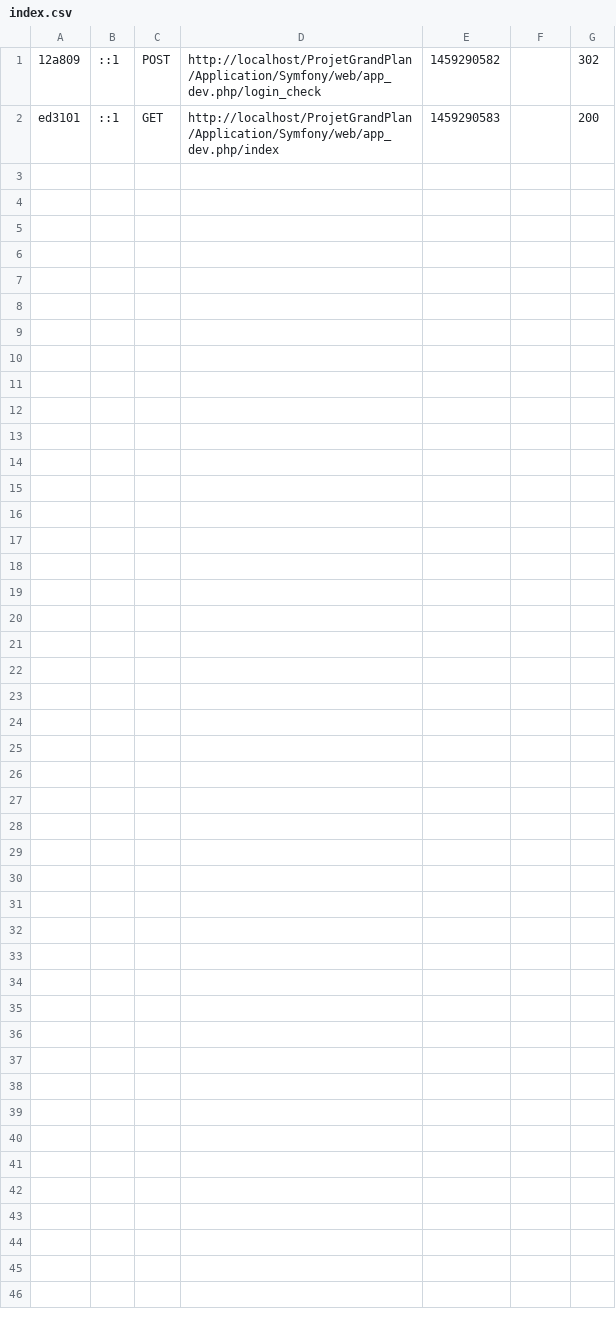
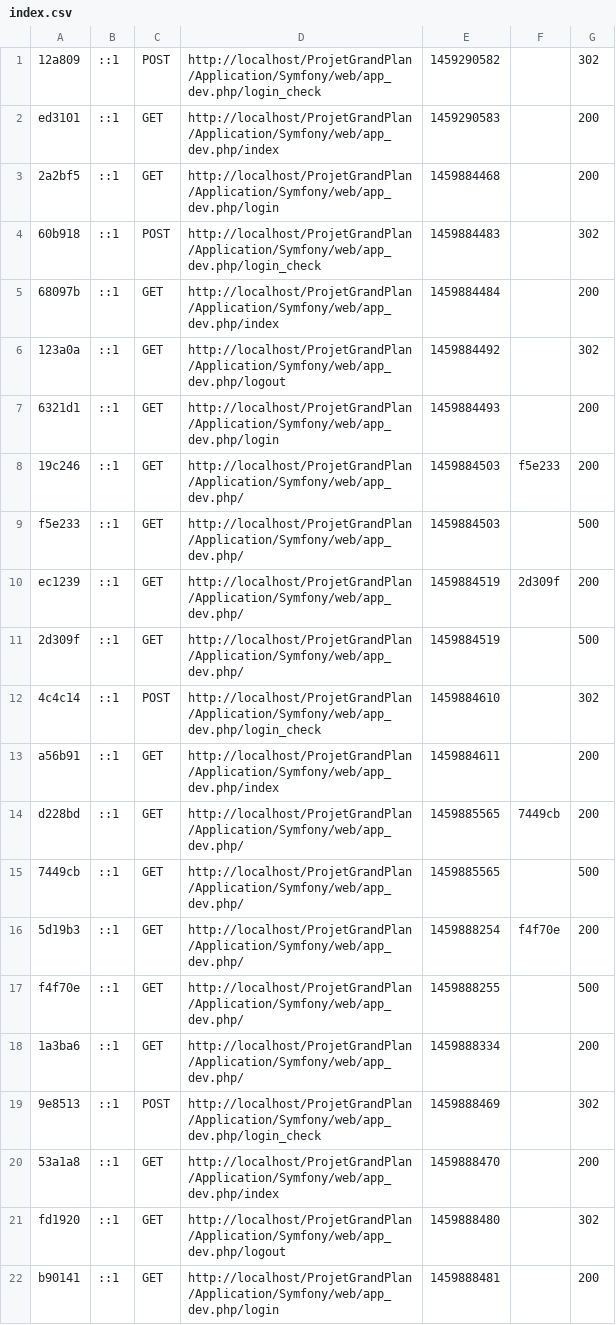
Before and after one commit to Jonathan7295/ProjetGrandPlan, a CSV file: Application/Symfony/var/cache/dev/profiler/index.csv, drawn as a sheet; only a part is shown; the diff covers the shown part only.

```diff
--- a/Application/Symfony/var/cache/dev/profiler/index.csv
+++ b/Application/Symfony/var/cache/dev/profiler/index.csv
@@ -2 +2,21 @@
 ed3101,::1,GET,http://localhost/ProjetGrandPlan/Application/Symfony/web/app_dev.php/index,1459290583,,200
+2a2bf5,::1,GET,http://localhost/ProjetGrandPlan/Application/Symfony/web/app_dev.php/login,1459884468,,200
+60b918,::1,POST,http://localhost/ProjetGrandPlan/Application/Symfony/web/app_dev.php/login_check,1459884483,,302
+68097b,::1,GET,http://localhost/ProjetGrandPlan/Application/Symfony/web/app_dev.php/index,1459884484,,200
+123a0a,::1,GET,http://localhost/ProjetGrandPlan/Application/Symfony/web/app_dev.php/logout,1459884492,,302
+6321d1,::1,GET,http://localhost/ProjetGrandPlan/Application/Symfony/web/app_dev.php/login,1459884493,,200
+19c246,::1,GET,http://localhost/ProjetGrandPlan/Application/Symfony/web/app_dev.php/,1459884503,f5e233,200
+f5e233,::1,GET,http://localhost/ProjetGrandPlan/Application/Symfony/web/app_dev.php/,1459884503,,500
+ec1239,::1,GET,http://localhost/ProjetGrandPlan/Application/Symfony/web/app_dev.php/,1459884519,2d309f,200
+2d309f,::1,GET,http://localhost/ProjetGrandPlan/Application/Symfony/web/app_dev.php/,1459884519,,500
+4c4c14,::1,POST,http://localhost/ProjetGrandPlan/Application/Symfony/web/app_dev.php/login_check,1459884610,,302
+a56b91,::1,GET,http://localhost/ProjetGrandPlan/Application/Symfony/web/app_dev.php/index,1459884611,,200
+d228bd,::1,GET,http://localhost/ProjetGrandPlan/Application/Symfony/web/app_dev.php/,1459885565,7449cb,200
+7449cb,::1,GET,http://localhost/ProjetGrandPlan/Application/Symfony/web/app_dev.php/,1459885565,,500
+5d19b3,::1,GET,http://localhost/ProjetGrandPlan/Application/Symfony/web/app_dev.php/,1459888254,f4f70e,200
+f4f70e,::1,GET,http://localhost/ProjetGrandPlan/Application/Symfony/web/app_dev.php/,1459888255,,500
+1a3ba6,::1,GET,http://localhost/ProjetGrandPlan/Application/Symfony/web/app_dev.php/,1459888334,,200
+9e8513,::1,POST,http://localhost/ProjetGrandPlan/Application/Symfony/web/app_dev.php/login_check,1459888469,,302
+53a1a8,::1,GET,http://localhost/ProjetGrandPlan/Application/Symfony/web/app_dev.php/index,1459888470,,200
+fd1920,::1,GET,http://localhost/ProjetGrandPlan/Application/Symfony/web/app_dev.php/logout,1459888480,,302
+b90141,::1,GET,http://localhost/ProjetGrandPlan/Application/Symfony/web/app_dev.php/login,1459888481,,200
```
Also changed, not shown: 11 added rows elsewhere in this file, 29 other files.
